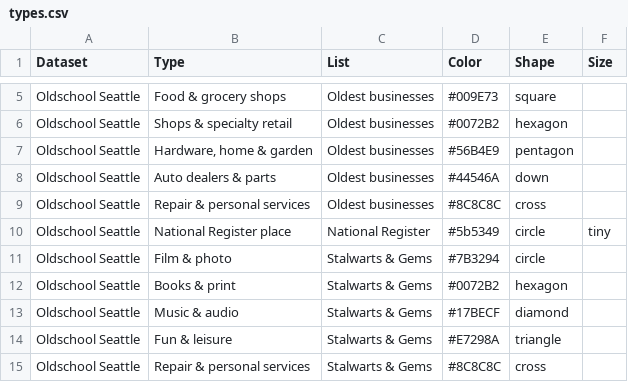
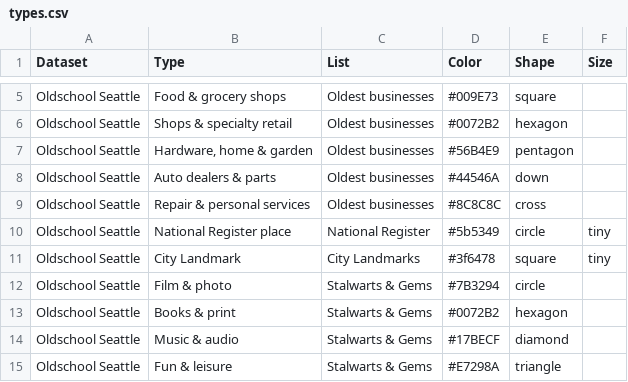
Before and after one commit to midtide/Lowtide-Seattle, a CSV file: data/types.csv, drawn as a sheet; only a part is shown, gaps mark what is left out; the shorter side is filled out with more unchanged rows.

```diff
--- a/data/types.csv
+++ b/data/types.csv
@@ -10,2 +10,3 @@ Oldschool Seattle,Repair & personal services,Oldest businesses,#8C8C8C,cross,
 Oldschool Seattle,National Register place,National Register,#5b5349,circle,tiny
+Oldschool Seattle,City Landmark,City Landmarks,#3f6478,square,tiny
 Oldschool Seattle,Film & photo,Stalwarts & Gems,#7B3294,circle,
```
Also changed, not shown: data/datasets.csv, 3 other files.
